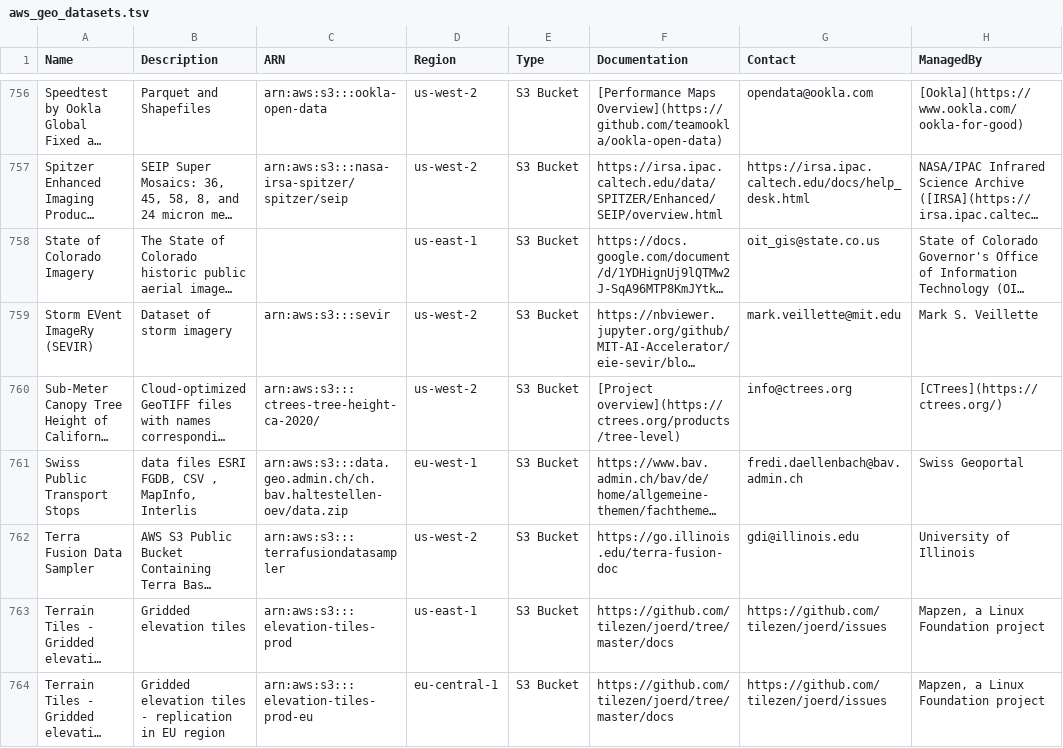
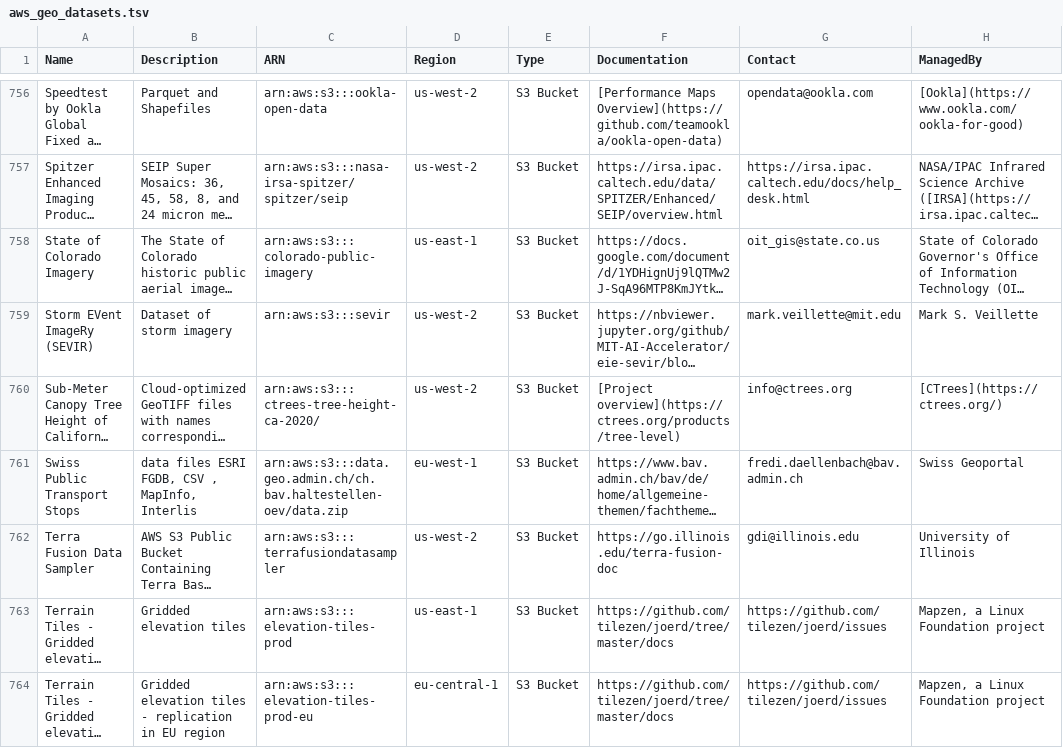
Before and after one commit to opengeos/aws-open-data-geo, a TSV file: aws_geo_datasets.tsv, drawn as a sheet; only a part is shown, gaps mark what is left out; long unchanged cells end in …; the diff names each change by its address in the sheet, - before the commit and + after, or states it on an @@ line.

```diff
--- a/aws_geo_datasets.tsv
+++ b/aws_geo_datasets.tsv
-C758 (ARN): (empty)
+C758 (ARN): arn:aws:s3:::colorado-public-imagery
```
Also changed, not shown: 3 other files.
